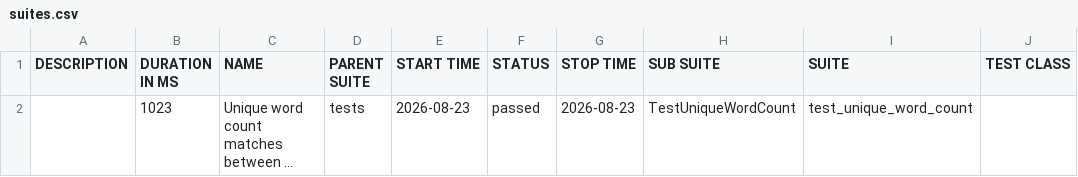
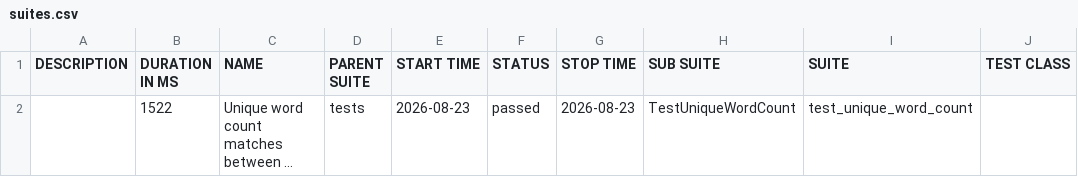
Before and after one commit to shlomi10/infraedge-wikipedia, a CSV file: data/suites.csv, drawn as a sheet; only a part is shown; long unchanged cells end in …; the diff names each change by its address in the sheet, - before the commit and + after, or states it on an @@ line.

```diff
--- a/data/suites.csv
+++ b/data/suites.csv
-B2 (DURATION IN MS): 1023
+B2 (DURATION IN MS): 1522
```
Also changed, not shown: 21 other files.
